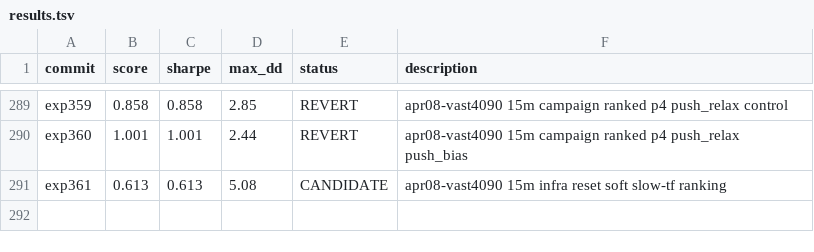
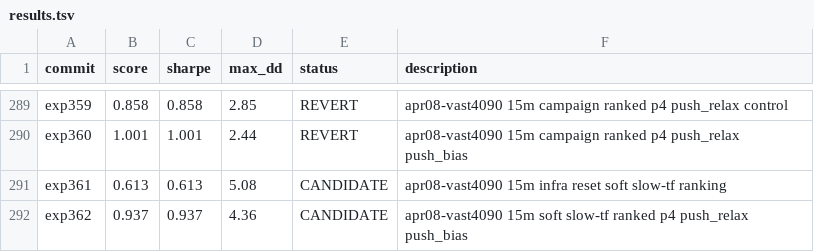
Before and after one commit to 0xedev/auto-researchtrading, a TSV file: results.tsv, drawn as a sheet; only a part is shown, gaps mark what is left out.

Commit message:
Record exp362 candidate from soft confirmation run

```diff
--- a/results.tsv
+++ b/results.tsv
@@ -291 +291,2 @@ exp360	1.001	1.001	2.44	REVERT	apr08-vast4090 15m campaign ranked p4 push_relax
 exp361	0.613	0.613	5.08	CANDIDATE	apr08-vast4090 15m infra reset soft slow-tf ranking
+exp362	0.937	0.937	4.36	CANDIDATE	apr08-vast4090 15m soft slow-tf ranked p4 push_relax push_bias
```
Also changed, not shown: 1 other file.
